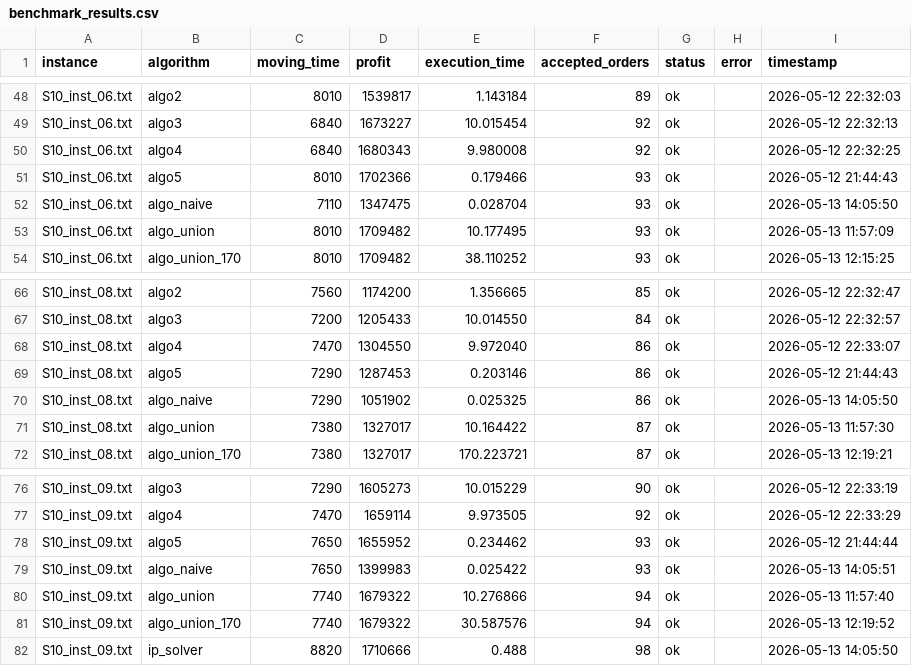
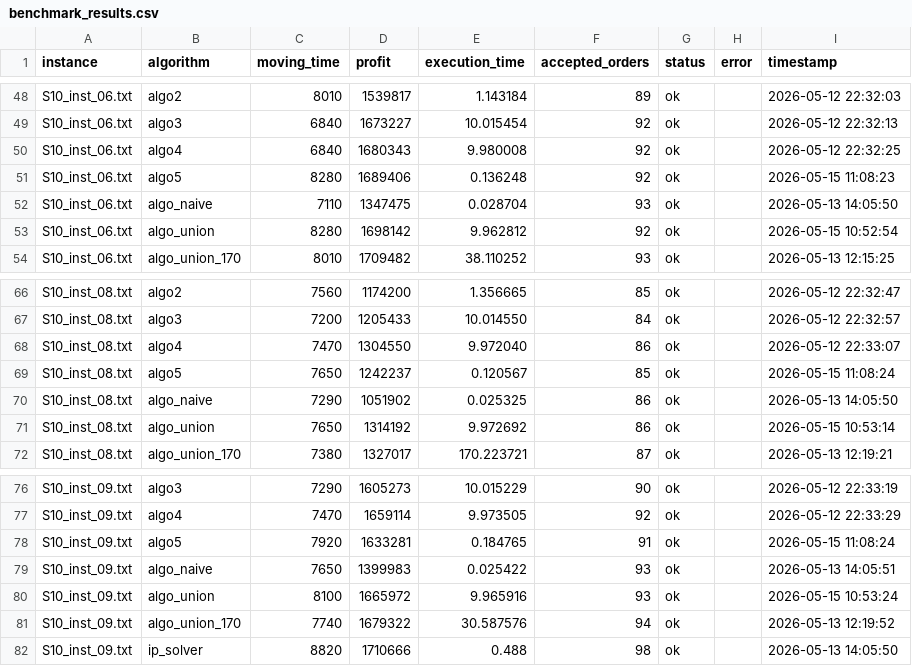
Before and after one commit to 089487/OR_Midterm_project, a CSV file: data/exp_instances/S10/benchmark_results.csv, drawn as a sheet; only a part is shown, gaps mark what is left out; the diff covers the shown part only.

```diff
--- a/data/exp_instances/S10/benchmark_results.csv
+++ b/data/exp_instances/S10/benchmark_results.csv
@@ -50,5 +50,5 @@ S10_inst_06.txt,algo3,6840,1673227,10.015454,92,ok,,2026-05-12 22:32:13
 S10_inst_06.txt,algo4,6840,1680343,9.980008,92,ok,,2026-05-12 22:32:25
-S10_inst_06.txt,algo5,8010,1702366,0.179466,93,ok,,2026-05-12 21:44:43
+S10_inst_06.txt,algo5,8280,1689406,0.136248,92,ok,,2026-05-15 11:08:23
 S10_inst_06.txt,algo_naive,7110,1347475,0.028704,93,ok,,2026-05-13 14:05:50
-S10_inst_06.txt,algo_union,8010,1709482,10.177495,93,ok,,2026-05-13 11:57:09
+S10_inst_06.txt,algo_union,8280,1698142,9.962812,92,ok,,2026-05-15 10:52:54
 S10_inst_06.txt,algo_union_170,8010,1709482,38.110252,93,ok,,2026-05-13 12:15:25
@@ -68,5 +68,5 @@ S10_inst_08.txt,algo3,7200,1205433,10.014550,84,ok,,2026-05-12 22:32:57
 S10_inst_08.txt,algo4,7470,1304550,9.972040,86,ok,,2026-05-12 22:33:07
-S10_inst_08.txt,algo5,7290,1287453,0.203146,86,ok,,2026-05-12 21:44:43
+S10_inst_08.txt,algo5,7650,1242237,0.120567,85,ok,,2026-05-15 11:08:24
 S10_inst_08.txt,algo_naive,7290,1051902,0.025325,86,ok,,2026-05-13 14:05:50
-S10_inst_08.txt,algo_union,7380,1327017,10.164422,87,ok,,2026-05-13 11:57:30
+S10_inst_08.txt,algo_union,7650,1314192,9.972692,86,ok,,2026-05-15 10:53:14
 S10_inst_08.txt,algo_union_170,7380,1327017,170.223721,87,ok,,2026-05-13 12:19:21
@@ -77,5 +77,5 @@ S10_inst_09.txt,algo3,7290,1605273,10.015229,90,ok,,2026-05-12 22:33:19
 S10_inst_09.txt,algo4,7470,1659114,9.973505,92,ok,,2026-05-12 22:33:29
-S10_inst_09.txt,algo5,7650,1655952,0.234462,93,ok,,2026-05-12 21:44:44
+S10_inst_09.txt,algo5,7920,1633281,0.184765,91,ok,,2026-05-15 11:08:24
 S10_inst_09.txt,algo_naive,7650,1399983,0.025422,93,ok,,2026-05-13 14:05:51
-S10_inst_09.txt,algo_union,7740,1679322,10.276866,94,ok,,2026-05-13 11:57:40
+S10_inst_09.txt,algo_union,8100,1665972,9.965916,93,ok,,2026-05-15 10:53:24
 S10_inst_09.txt,algo_union_170,7740,1679322,30.587576,94,ok,,2026-05-13 12:19:52
```
Also changed, not shown: 162 edited cells elsewhere in this file, data/exp_instances/S12/benchmark_results.csv, data/exp_instances/S13/benchmark_results.csv, 26 other files.
